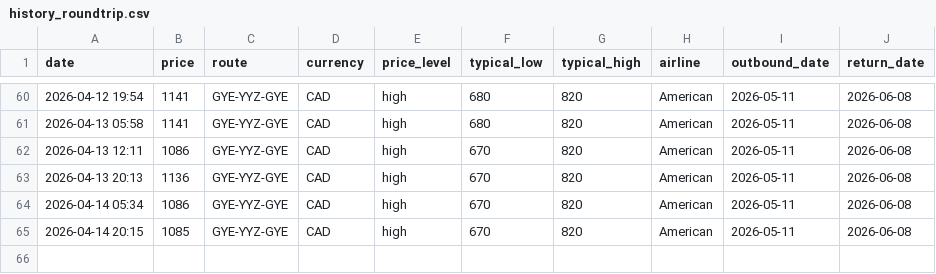
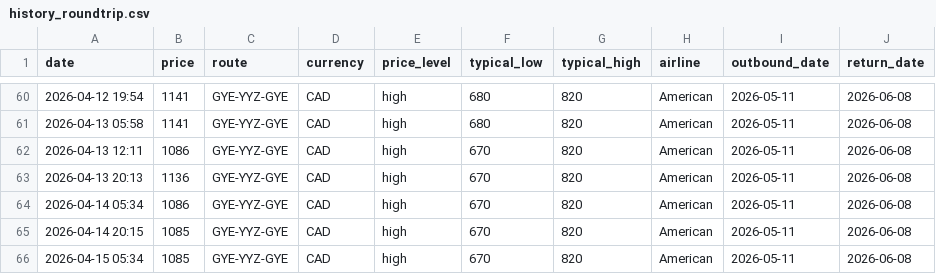
Before and after one commit to jacobmtools/flight-tracker-roundtrip, a CSV file: history_roundtrip.csv, drawn as a sheet; only a part is shown, gaps mark what is left out.

```diff
--- a/history_roundtrip.csv
+++ b/history_roundtrip.csv
@@ -65 +65,2 @@ date,price,route,currency,price_level,typical_low,typical_high,airline,outbound_
 2026-04-14 20:15,1085,GYE-YYZ-GYE,CAD,high,670,820,American,2026-05-11,2026-06-08
+2026-04-15 05:34,1085,GYE-YYZ-GYE,CAD,high,670,820,American,2026-05-11,2026-06-08
```
